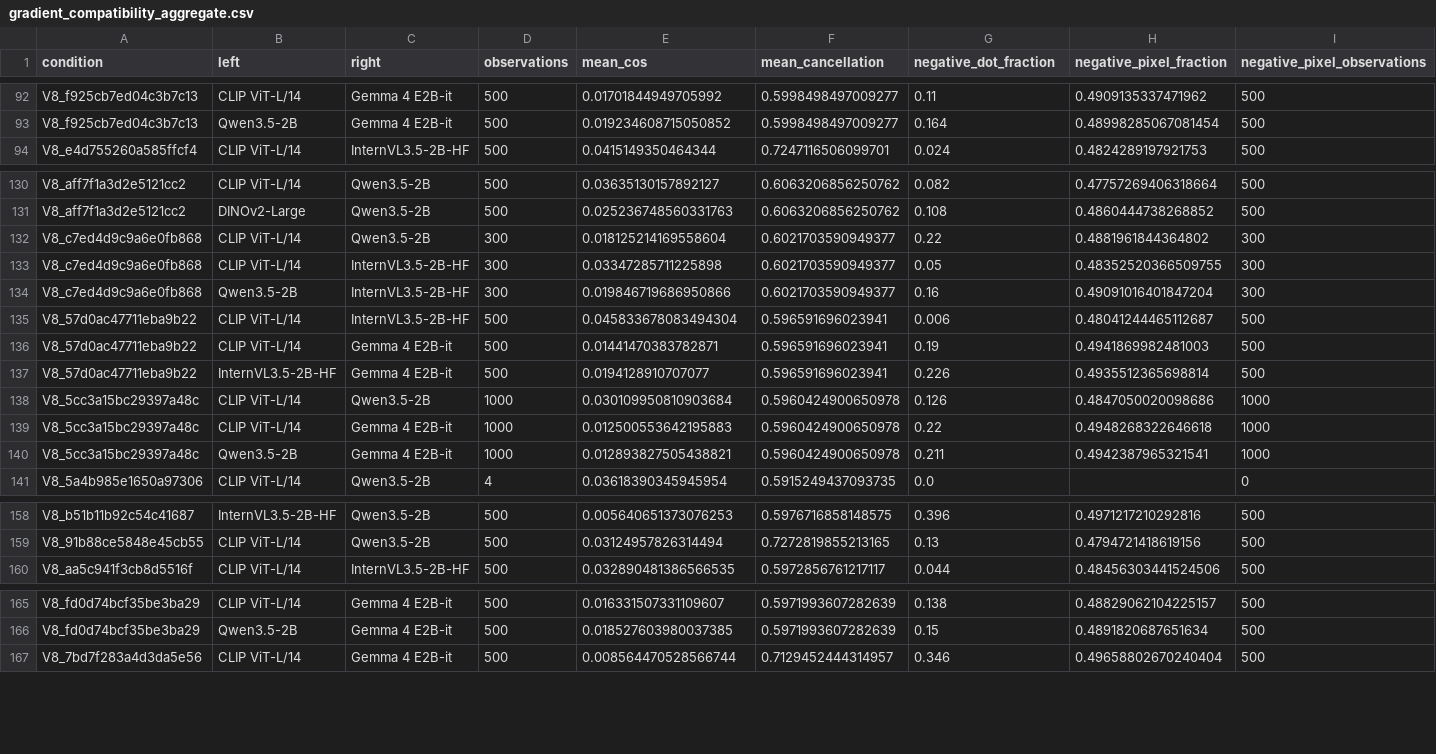
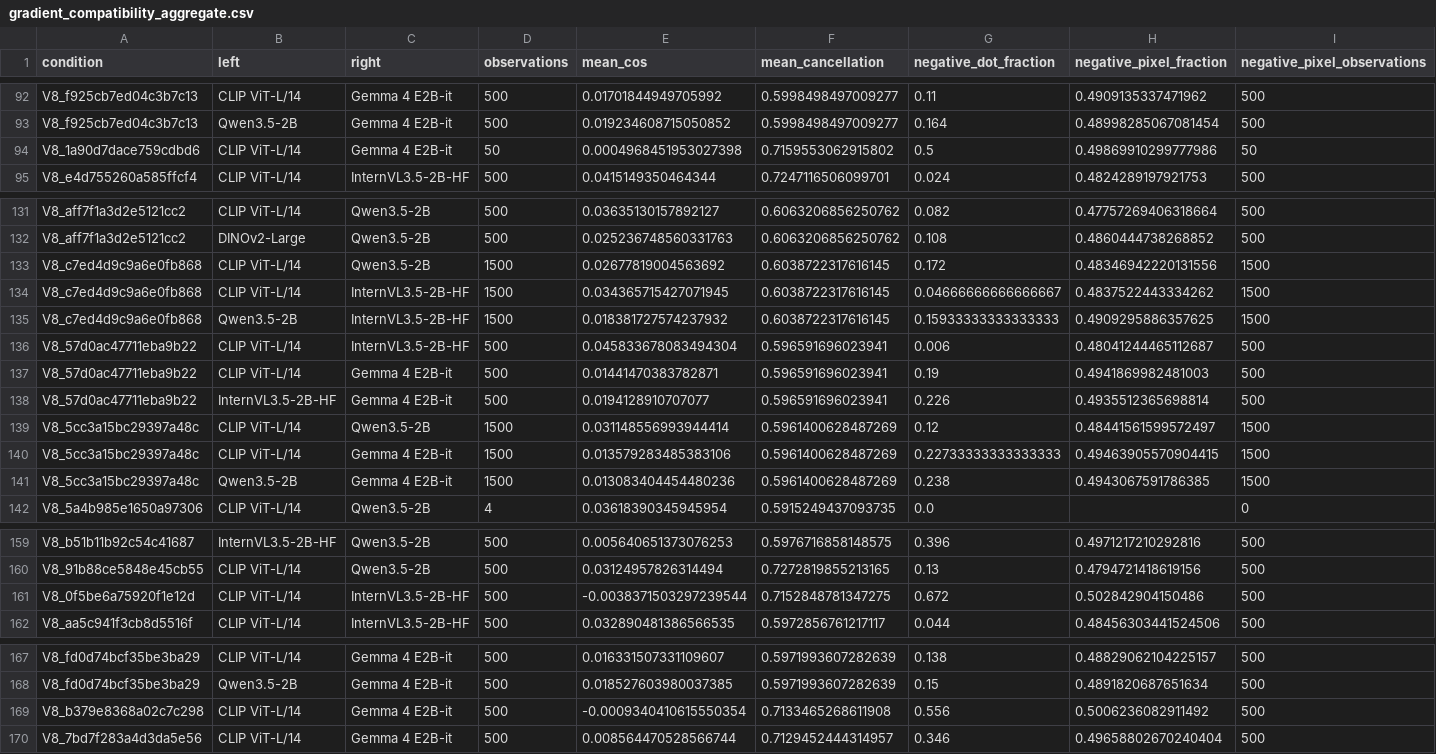
Before and after one commit to pe0-p1e/exper-tran, a CSV file: experiments/2026-10-a100-precommercial-v7-targeted-50/reports/v8_stage12_joint24h/gradient_compatibility_aggregate.csv, drawn as a sheet; only a part is shown, gaps mark what is left out; the diff covers the shown part only.

```diff
--- a/experiments/2026-10-a100-precommercial-v7-targeted-50/reports/v8_stage12_joint24h/gradient_compatibility_aggregate.csv
+++ b/experiments/2026-10-a100-precommercial-v7-targeted-50/reports/v8_stage12_joint24h/gradient_compatibility_aggregate.csv
@@ -93,2 +93,3 @@ V8_f925cb7ed04c3b7c13,CLIP ViT-L/14,Gemma 4 E2B-it,500,0.01701844949705992,0.599
 V8_f925cb7ed04c3b7c13,Qwen3.5-2B,Gemma 4 E2B-it,500,0.019234608715050852,0.5998498497009277,0.164,0.48998285067081454,500
+V8_1a90d7dace759cdbd6,CLIP ViT-L/14,Gemma 4 E2B-it,50,0.0004968451953027398,0.7159553062915802,0.5,0.49869910299777986,50
 V8_e4d755260a585ffcf4,CLIP ViT-L/14,InternVL3.5-2B-HF,500,0.0415149350464344,0.7247116506099701,0.024,0.4824289197921753,500
@@ -131,5 +132,5 @@ V8_aff7f1a3d2e5121cc2,CLIP ViT-L/14,Qwen3.5-2B,500,0.03635130157892127,0.6063206
 V8_aff7f1a3d2e5121cc2,DINOv2-Large,Qwen3.5-2B,500,0.025236748560331763,0.6063206856250762,0.108,0.4860444738268852,500
-V8_c7ed4d9c9a6e0fb868,CLIP ViT-L/14,Qwen3.5-2B,300,0.018125214169558604,0.6021703590949377,0.22,0.4881961844364802,300
-V8_c7ed4d9c9a6e0fb868,CLIP ViT-L/14,InternVL3.5-2B-HF,300,0.03347285711225898,0.6021703590949377,0.05,0.48352520366509755,300
-V8_c7ed4d9c9a6e0fb868,Qwen3.5-2B,InternVL3.5-2B-HF,300,0.019846719686950866,0.6021703590949377,0.16,0.49091016401847204,300
+V8_c7ed4d9c9a6e0fb868,CLIP ViT-L/14,Qwen3.5-2B,1500,0.02677819004563692,0.6038722317616145,0.172,0.48346942220131556,1500
+V8_c7ed4d9c9a6e0fb868,CLIP ViT-L/14,InternVL3.5-2B-HF,1500,0.034365715427071945,0.6038722317616145,0.04666666666666667,0.4837522443334262,1500
+V8_c7ed4d9c9a6e0fb868,Qwen3.5-2B,InternVL3.5-2B-HF,1500,0.018381727574237932,0.6038722317616145,0.15933333333333333,0.4909295886357625,1500
 V8_57d0ac47711eba9b22,CLIP ViT-L/14,InternVL3.5-2B-HF,500,0.045833678083494304,0.596591696023941,0.006,0.48041244465112687,500
@@ -137,5 +138,5 @@ V8_57d0ac47711eba9b22,CLIP ViT-L/14,Gemma 4 E2B-it,500,0.01441470383782871,0.596
 V8_57d0ac47711eba9b22,InternVL3.5-2B-HF,Gemma 4 E2B-it,500,0.0194128910707077,0.596591696023941,0.226,0.4935512365698814,500
-V8_5cc3a15bc29397a48c,CLIP ViT-L/14,Qwen3.5-2B,1000,0.030109950810903684,0.5960424900650978,0.126,0.4847050020098686,1000
-V8_5cc3a15bc29397a48c,CLIP ViT-L/14,Gemma 4 E2B-it,1000,0.012500553642195883,0.5960424900650978,0.22,0.4948268322646618,1000
-V8_5cc3a15bc29397a48c,Qwen3.5-2B,Gemma 4 E2B-it,1000,0.012893827505438821,0.5960424900650978,0.211,0.4942387965321541,1000
+V8_5cc3a15bc29397a48c,CLIP ViT-L/14,Qwen3.5-2B,1500,0.031148556993944414,0.5961400628487269,0.12,0.48441561599572497,1500
+V8_5cc3a15bc29397a48c,CLIP ViT-L/14,Gemma 4 E2B-it,1500,0.013579283485383106,0.5961400628487269,0.22733333333333333,0.49463905570904415,1500
+V8_5cc3a15bc29397a48c,Qwen3.5-2B,Gemma 4 E2B-it,1500,0.013083404454480236,0.5961400628487269,0.238,0.4943067591786385,1500
 V8_5a4b985e1650a97306,CLIP ViT-L/14,Qwen3.5-2B,4,0.03618390345945954,0.5915249437093735,0.0,,0
@@ -159,2 +160,3 @@ V8_b51b11b92c54c41687,InternVL3.5-2B-HF,Qwen3.5-2B,500,0.005640651373076253,0.59
 V8_91b88ce5848e45cb55,CLIP ViT-L/14,Qwen3.5-2B,500,0.03124957826314494,0.7272819855213165,0.13,0.4794721418619156,500
+V8_0f5be6a75920f1e12d,CLIP ViT-L/14,InternVL3.5-2B-HF,500,-0.0038371503297239544,0.7152848781347275,0.672,0.502842904150486,500
 V8_aa5c941f3cb8d5516f,CLIP ViT-L/14,InternVL3.5-2B-HF,500,0.032890481386566535,0.5972856761217117,0.044,0.48456303441524506,500
@@ -166,2 +168,3 @@ V8_fd0d74bcf35be3ba29,CLIP ViT-L/14,Gemma 4 E2B-it,500,0.016331507331109607,0.59
 V8_fd0d74bcf35be3ba29,Qwen3.5-2B,Gemma 4 E2B-it,500,0.018527603980037385,0.5971993607282639,0.15,0.4891820687651634,500
+V8_b379e8368a02c7c298,CLIP ViT-L/14,Gemma 4 E2B-it,500,-0.0009340410615550354,0.7133465268611908,0.556,0.5006236082911492,500
 V8_7bd7f283a4d3da5e56,CLIP ViT-L/14,Gemma 4 E2B-it,500,0.008564470528566744,0.7129452444314957,0.346,0.49658802670240404,500
```
Also changed, not shown: 35 edited cells elsewhere in this file, experiments/2026-10-a100-precommercial-v7-targeted-50/reports/v8_stage12_joint24h/reports/conditions.csv, experiments/2026-10-a100-precommercial-v7-targeted-50/reports/v8_stage12_joint24h/reports/directions.csv, 24 other files.
